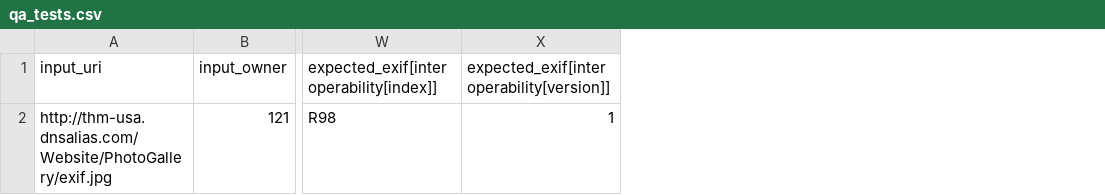
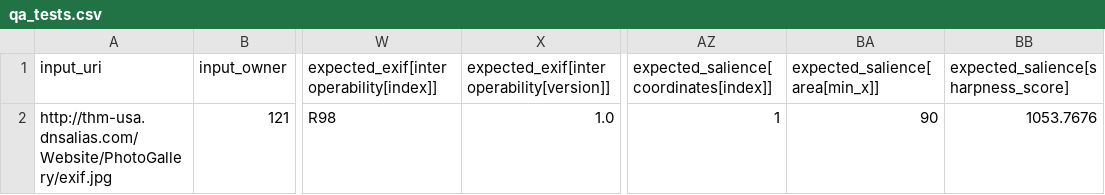
Before and after one commit to smagapu/QA_Regression, a CSV file: qa_tests.csv, drawn as a sheet; only a part is shown, gaps mark what is left out; the diff names each change by its address in the sheet, - before the commit and + after, or states it on an @@ line.

Commit message:
Update qa_tests.csv

```diff
--- a/qa_tests.csv
+++ b/qa_tests.csv
+column AZ, rows 1-2: expected_salience[coordinates[index]] | 1
+column BA (expected_salience[area[min_x]]), row 2: 90
+column BB, rows 1-2: expected_salience[sharpness_score] | 1053.7676
-X2: 1
+X2: 1.0
```
